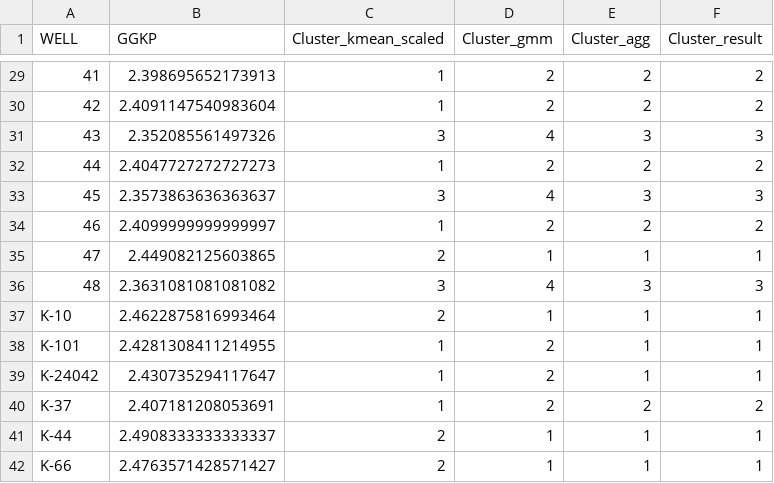
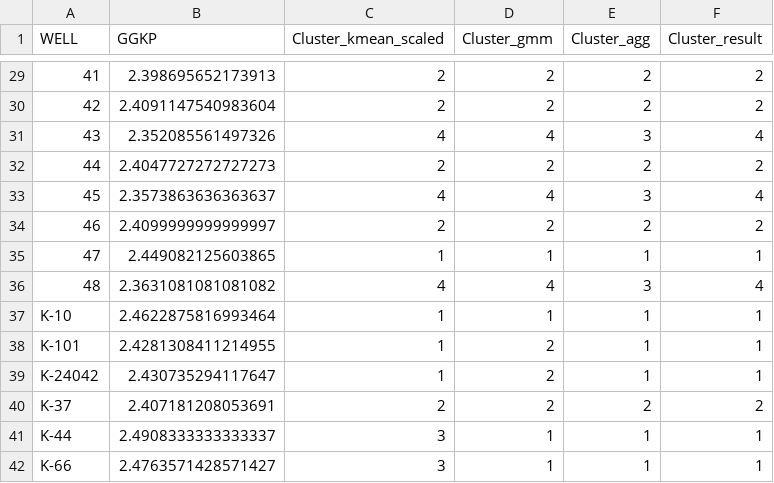
Before and after one commit to Abbelini513/Hakaton_Gazprom_ITO, a CSV file: agg_data.csv, drawn as a sheet; only a part is shown, gaps mark what is left out; the diff covers the shown part only.

```diff
--- a/agg_data.csv
+++ b/agg_data.csv
@@ -29,14 +29,14 @@ WELL,GGKP,Cluster_kmean_scaled,Cluster_gmm,Cluster_agg,Cluster_result
-41,2.398695652173913,1,2,2,2
-42,2.4091147540983604,1,2,2,2
-43,2.352085561497326,3,4,3,3
-44,2.4047727272727273,1,2,2,2
-45,2.3573863636363637,3,4,3,3
-46,2.4099999999999997,1,2,2,2
-47,2.449082125603865,2,1,1,1
-48,2.3631081081081082,3,4,3,3
-K-10,2.4622875816993464,2,1,1,1
+41,2.398695652173913,2,2,2,2
+42,2.4091147540983604,2,2,2,2
+43,2.352085561497326,4,4,3,4
+44,2.4047727272727273,2,2,2,2
+45,2.3573863636363637,4,4,3,4
+46,2.4099999999999997,2,2,2,2
+47,2.449082125603865,1,1,1,1
+48,2.3631081081081082,4,4,3,4
+K-10,2.4622875816993464,1,1,1,1
 K-101,2.4281308411214955,1,2,1,1
 K-24042,2.430735294117647,1,2,1,1
-K-37,2.407181208053691,1,2,2,2
-K-44,2.4908333333333337,2,1,1,1
-K-66,2.4763571428571427,2,1,1,1
+K-37,2.407181208053691,2,2,2,2
+K-44,2.4908333333333337,3,1,1,1
+K-66,2.4763571428571427,3,1,1,1
```
Also changed, not shown: 27 edited cells elsewhere in this file.
